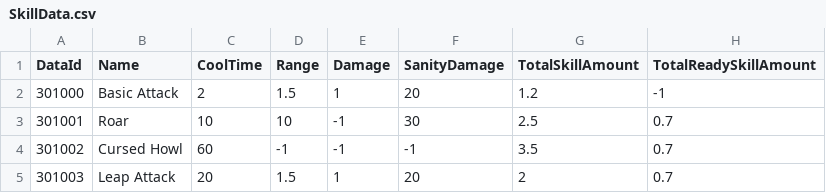
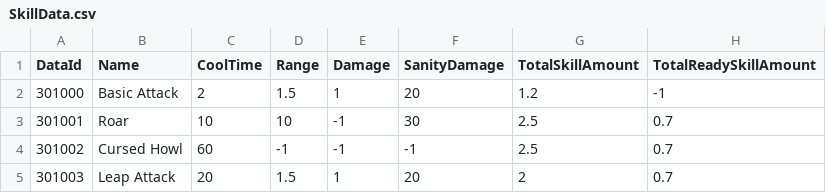
Before and after one commit to kookmin-sw/capstone-2024-10, a CSV file: Client/Assets/Resources/Datas/ExcelData/SkillData.csv, drawn as a sheet.

```diff
--- a/Client/Assets/Resources/Datas/ExcelData/SkillData.csv
+++ b/Client/Assets/Resources/Datas/ExcelData/SkillData.csv
@@ -3,3 +3,3 @@ DataId,Name,CoolTime,Range,Damage,SanityDamage,TotalSkillAmount,TotalReadySkillA
 301001,Roar,10,10,-1,30,2.5,0.7
-301002,Cursed Howl,60,-1,-1,-1,3.5,0.7
+301002,Cursed Howl,60,-1,-1,-1,2.5,0.7
 301003,Leap Attack,20,1.5,1,20,2,0.7
```
Also changed, not shown: 12 other files.
